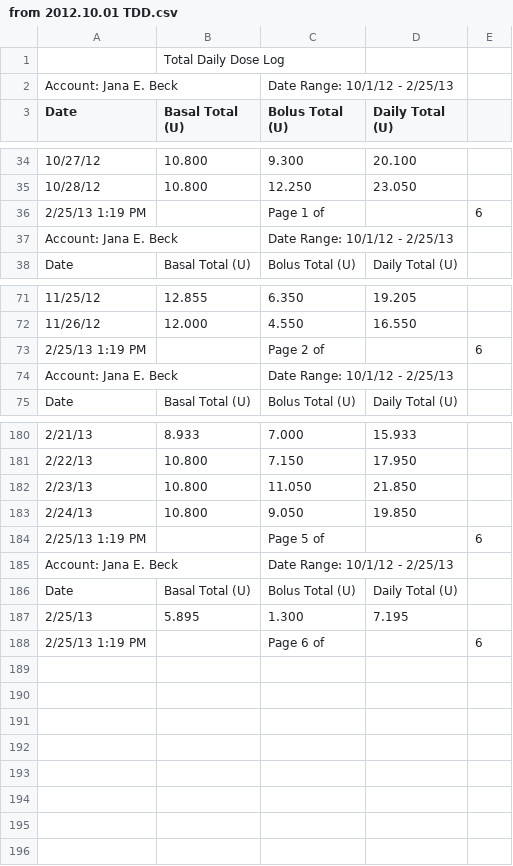
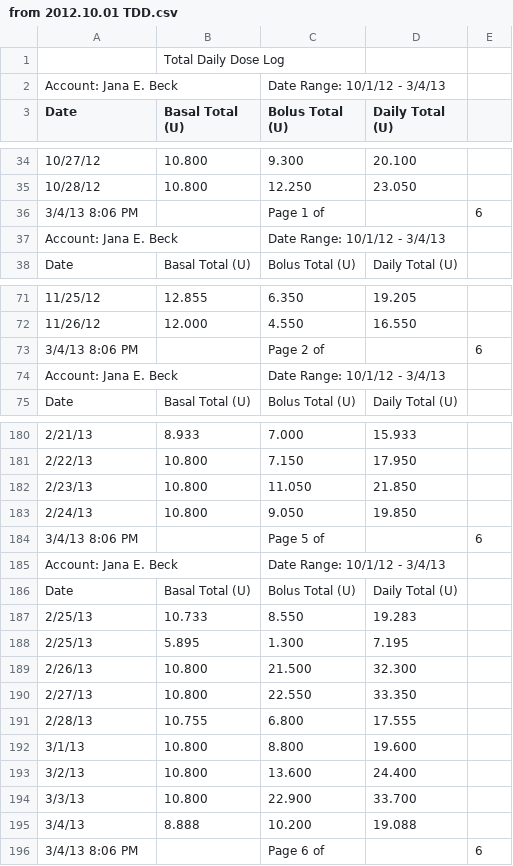
Before and after one commit to yeagerm/iPancreas, a CSV file: public/from 2012.10.01 TDD.csv, drawn as a sheet; only a part is shown, gaps mark what is left out; addresses are those after the commit; the diff covers the shown part only; the diff names each change by its address in the sheet, - before the commit and + after, or states it on an @@ line.

```diff
--- a/public/from 2012.10.01 TDD.csv
+++ b/public/from 2012.10.01 TDD.csv
-C2 (Bolus Total (U)): Date Range: 10/1/12 - 2/25/13
+C2 (Bolus Total (U)): Date Range: 10/1/12 - 3/4/13
-A36 (Date): 2/25/13 1:19 PM
+A36 (Date): 3/4/13 8:06 PM
-C37 (Bolus Total (U)): Date Range: 10/1/12 - 2/25/13
+C37 (Bolus Total (U)): Date Range: 10/1/12 - 3/4/13
-A73 (Date): 2/25/13 1:19 PM
+A73 (Date): 3/4/13 8:06 PM
-C74 (Bolus Total (U)): Date Range: 10/1/12 - 2/25/13
+C74 (Bolus Total (U)): Date Range: 10/1/12 - 3/4/13
-A184 (Date): 2/25/13 1:19 PM
+A184 (Date): 3/4/13 8:06 PM
-C185 (Bolus Total (U)): Date Range: 10/1/12 - 2/25/13
+C185 (Bolus Total (U)): Date Range: 10/1/12 - 3/4/13
+row 187: 2/25/13 | 10.733 | 8.550 | 19.283
+row 189: 2/26/13 | 10.800 | 21.500 | 32.300
+row 190: 2/27/13 | 10.800 | 22.550 | 33.350
+row 191: 2/28/13 | 10.755 | 6.800 | 17.555
+row 192: 3/1/13 | 10.800 | 8.800 | 19.600
+row 193: 3/2/13 | 10.800 | 13.600 | 24.400
+row 194: 3/3/13 | 10.800 | 22.900 | 33.700
+row 195: 3/4/13 | 8.888 | 10.200 | 19.088
-A196 (Date): 2/25/13 1:19 PM
+A196 (Date): 3/4/13 8:06 PM
```
Also changed, not shown: 4 edited cells elsewhere in this file, public/from 2012.10.01 BG.csv, 1 other file.
